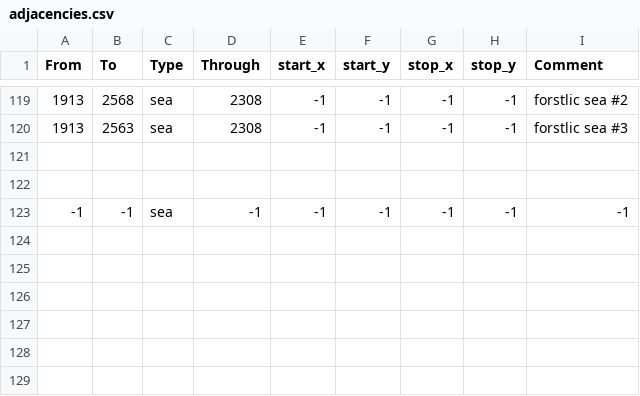
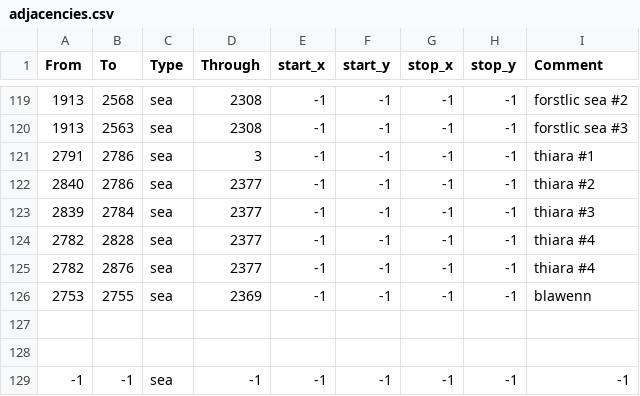
Before and after one commit to Stefus-er/Taedium, a CSV file: map/adjacencies.csv, drawn as a sheet; only a part is shown, gaps mark what is left out; the diff names each change by its address in the sheet, - before the commit and + after, or states it on an @@ line.

```diff
--- a/map/adjacencies.csv
+++ b/map/adjacencies.csv
+row 121: 2791 | 2786 | sea | 3 | -1 | -1 | -1 | -1 | thiara #1
+row 122: 2840 | 2786 | sea | 2377 | -1 | -1 | -1 | -1 | thiara #2
+row 123: 2839 | 2784 | sea | 2377 | -1 | -1 | -1 | -1 | thiara #3
+row 124: 2782 | 2828 | sea | 2377 | -1 | -1 | -1 | -1 | thiara #4
+row 125: 2782 | 2876 | sea | 2377 | -1 | -1 | -1 | -1 | thiara #4
+row 126: 2753 | 2755 | sea | 2369 | -1 | -1 | -1 | -1 | blawenn
```
Also changed, not shown: 10 other files.
